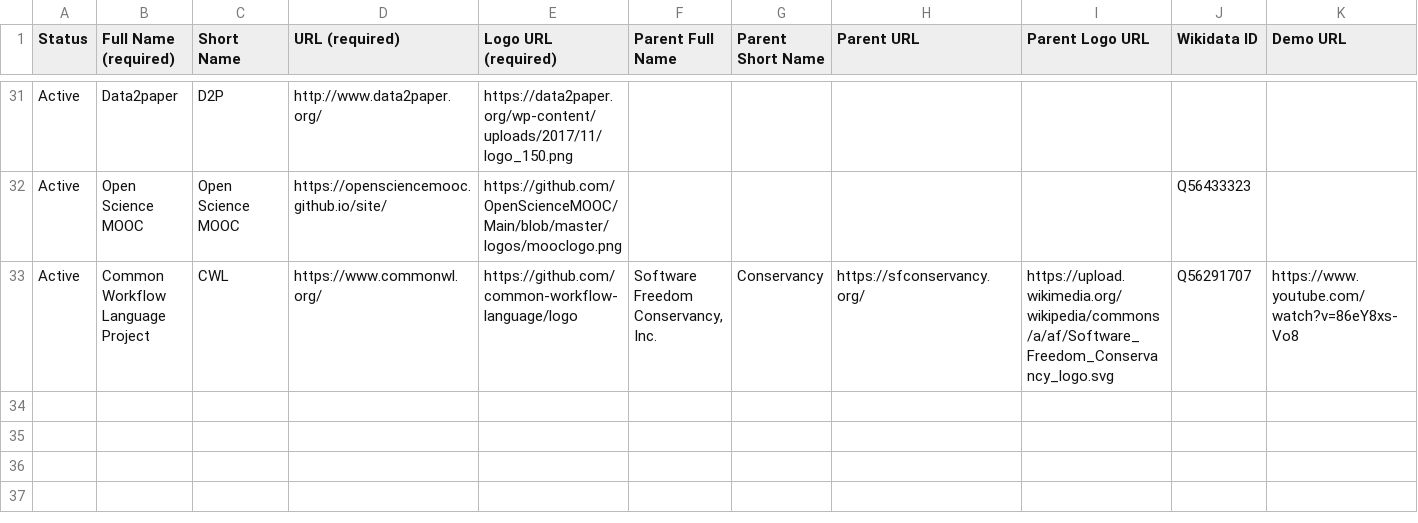
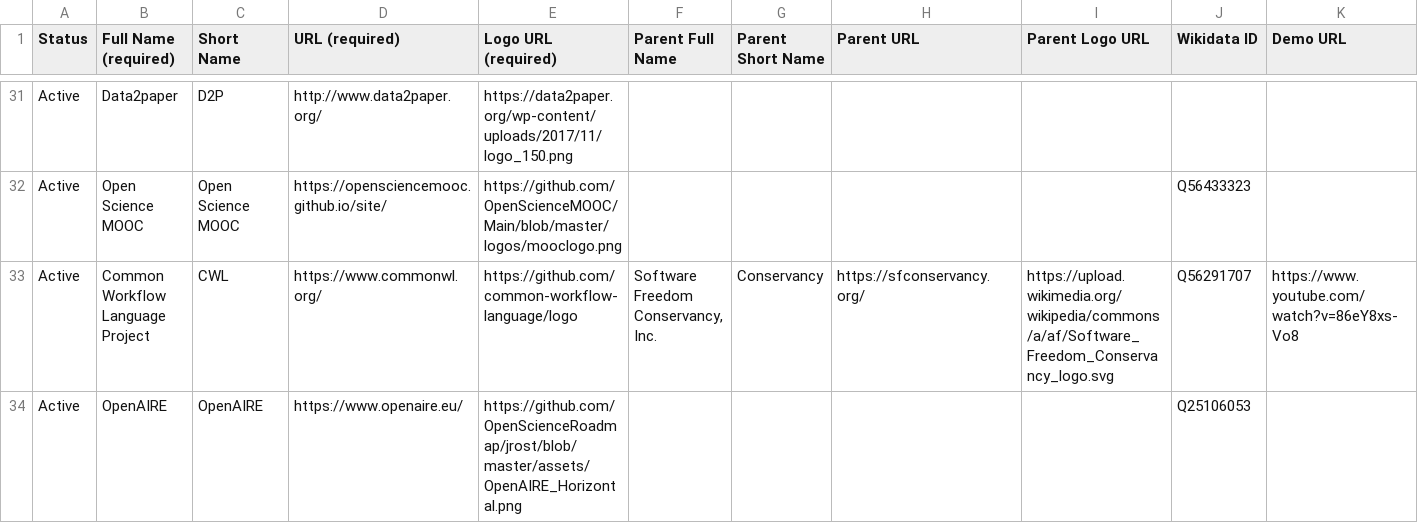
Before and after one commit to OpenScienceRoadmap/jrost, a CSV file: participants/JROSTOrganizations.csv, drawn as a sheet; only a part is shown, gaps mark what is left out.

Commit message:
adding OpenAIRE

```diff
--- a/participants/JROSTOrganizations.csv
+++ b/participants/JROSTOrganizations.csv
@@ -33 +33,2 @@ Active,Open Science MOOC,Open Science MOOC,https://opensciencemooc.github.io/sit
 Active,Common Workflow Language Project,CWL,https://www.commonwl.org/,https://github.com/common-workflow-language/logo,"Software Freedom Conservancy, Inc.",Conservancy,https://sfconservancy.org/,https://upload.wikimedia.org/wikipedia/commons/a/af/Software_Freedom_Conservancy_logo.svg,Q56291707,https://www.youtube.com/watch?v=86eY8xs-Vo8
+Active,OpenAIRE,OpenAIRE,https://www.openaire.eu/,https://github.com/OpenScienceRoadmap/jrost/blob/master/assets/OpenAIRE_Horizontal.png,,,,,Q25106053,
```
Also changed, not shown: participants/JROSTPeople.csv.
